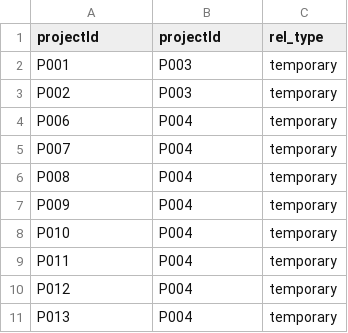
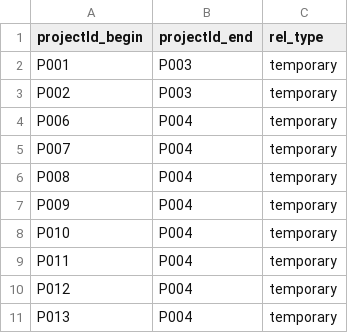
Before and after one commit to Alexander-Enterprises/neo4j, a CSV file: poc/depends_on.csv, drawn as a sheet.

```diff
--- a/poc/depends_on.csv
+++ b/poc/depends_on.csv
@@ -1,2 +1,2 @@
-projectId,projectId,rel_type
+projectId_begin,projectId_end,rel_type
 P001,P003,temporary
```
Also changed, not shown: poc/enhances_from_dom-dom.csv, poc/requires_data_from_dom-dom.csv.
